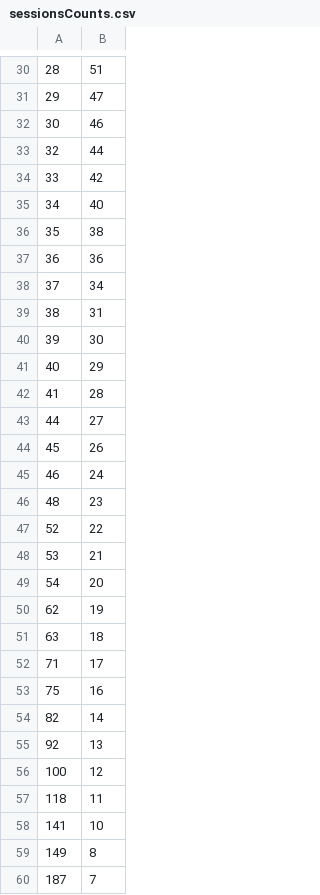
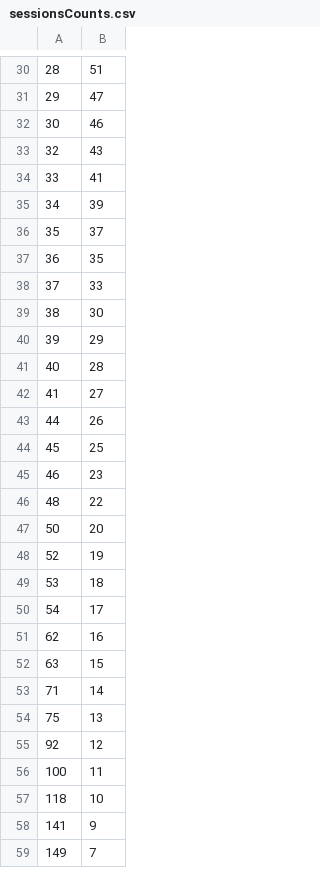
Before and after one commit to mcmhav/suchBazar, a CSV file: statsMakers/stats/sessionsCounts.csv, drawn as a sheet; only a part is shown, gaps mark what is left out; removed rows and columns are numbered as before the commit, all else as after; the diff covers the shown part only; the diff names each change by its address in the sheet, - before the commit and + after, or states it on an @@ line.

```diff
--- a/statsMakers/stats/sessionsCounts.csv
+++ b/statsMakers/stats/sessionsCounts.csv
-B33: 44
+B33: 43
-B34: 42
+B34: 41
-B35: 40
+B35: 39
-B36: 38
+B36: 37
-B37: 36
+B37: 35
-B38: 34
+B38: 33
-B39: 31
+B39: 30
-B40: 30
+B40: 29
-B41: 29
+B41: 28
-B42: 28
+B42: 27
-B43: 27
+B43: 26
-B44: 26
+B44: 25
-B45: 24
+B45: 23
-B46: 23
+B46: 22
+row 47: 50 | 20
-B48: 22
+B48: 19
-B49: 21
+B49: 18
-B50: 20
+B50: 17
-B51: 19
+B51: 16
-B52: 18
+B52: 15
-B53: 17
+B53: 14
-B54: 16
+B54: 13
-row 54: 82 | 14
-B55: 13
+B55: 12
-B56: 12
+B56: 11
-B57: 11
+B57: 10
-B58: 10
+B58: 9
-B59: 8
+B59: 7
-row 60: 187 | 7
```
Also changed, not shown: 2 added rows, 2 removed rows and 22 edited cells elsewhere in this file, 14 other files.
